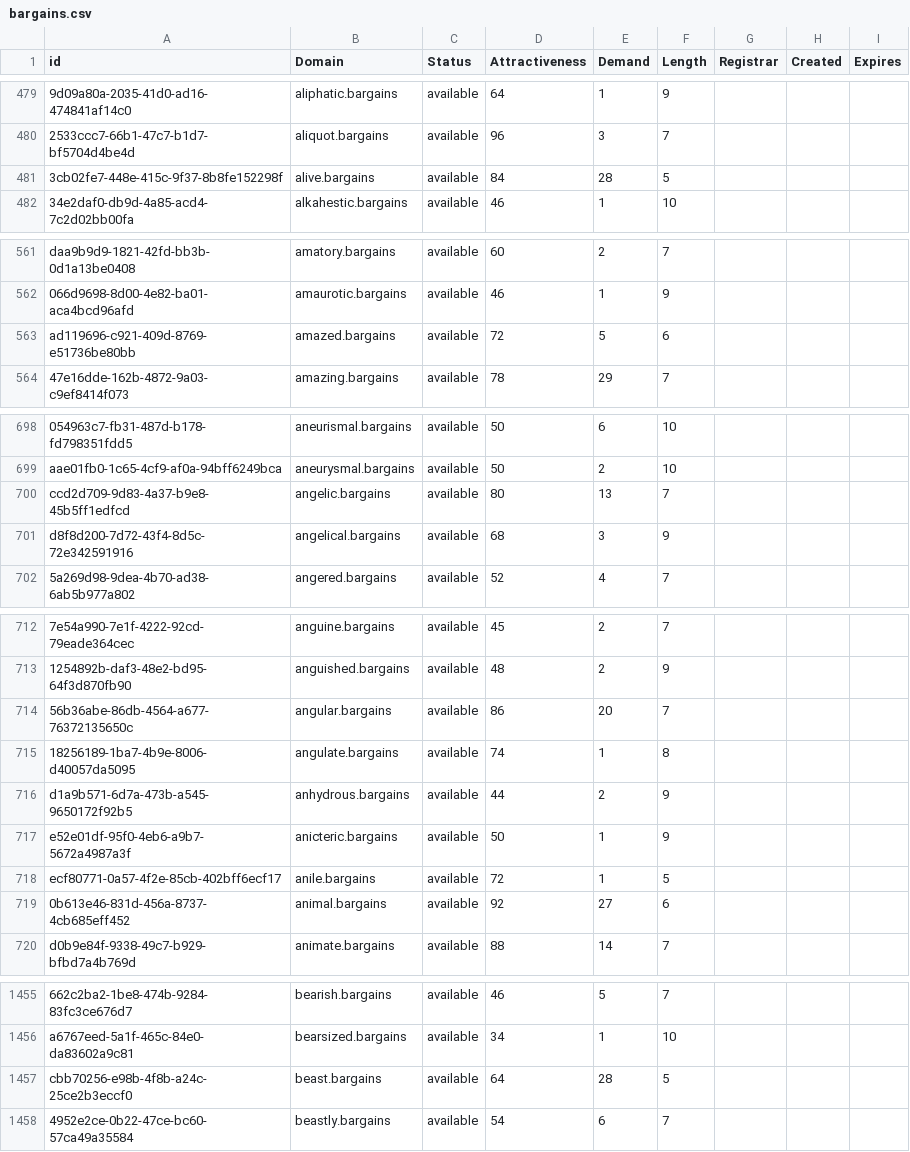
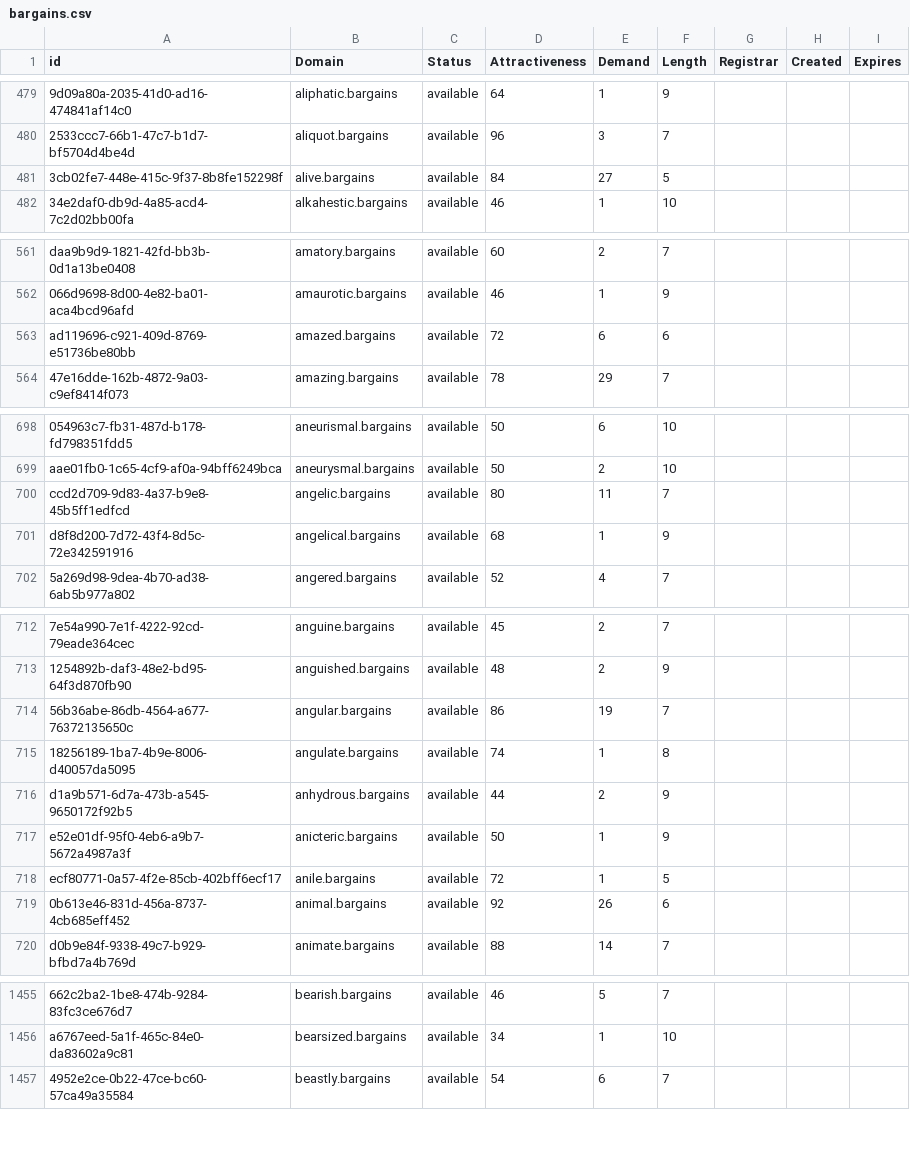
Before and after one commit to UniqueDomains/bargains-oneword-domains, a CSV file: bargains.csv, drawn as a sheet; only a part is shown, gaps mark what is left out; the diff covers the shown part only; the diff names each change by its address in the sheet, - before the commit and + after, or states it on an @@ line.

Commit message:
Domains update

```diff
--- a/bargains.csv
+++ b/bargains.csv
-E481 (Demand): 28
+E481 (Demand): 27
-E563 (Demand): 5
+E563 (Demand): 6
-E700 (Demand): 13
+E700 (Demand): 11
-E701 (Demand): 3
+E701 (Demand): 1
-E714 (Demand): 20
+E714 (Demand): 19
-E719 (Demand): 27
+E719 (Demand): 26
-row 1457: cbb70256-e98b-4f8b-a24c-25ce2b3eccf0 | beast.bargains | available | 64 | 28 | 5
```
Also changed, not shown: 17 edited cells elsewhere in this file, 2 other files.
